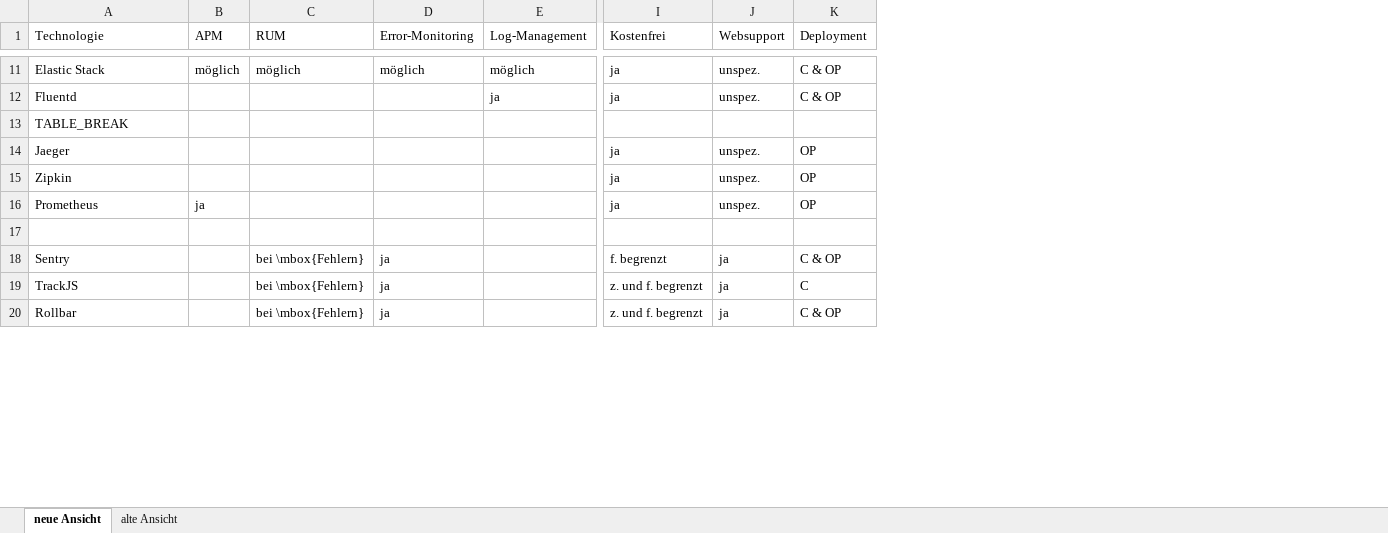
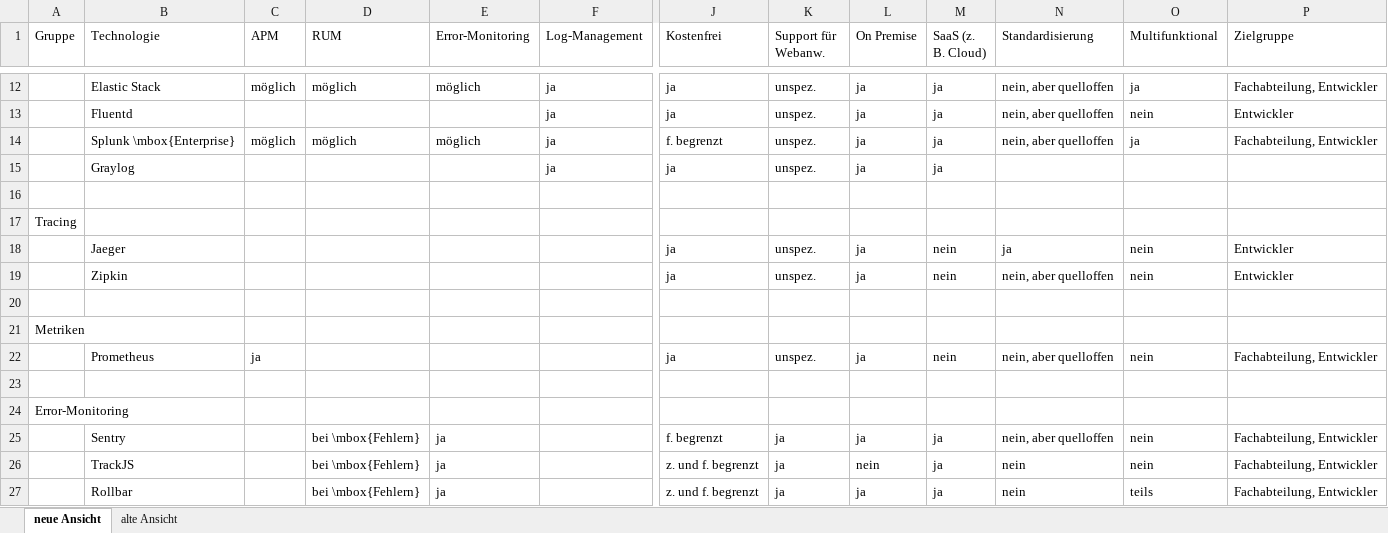
Before and after one commit to JapuDCret/bachelorarbeit, an Excel workbook: data/tools-und-werkzeuge/Tools-und-Werkzeuge.xlsx, sheet neue Ansicht, drawn as a sheet; only a part is shown, gaps mark what is left out; values as stored, in another font and other column widths than the file's, no cell formats; conditional formats not drawn; removed rows and columns are numbered as before the commit, all else as after; rows hold the shown columns only; the diff covers the shown part only; the diff names each change by its address in the sheet, - before the commit and + after, or states it on an @@ line.

Commit message:
[ELAB-414] rework of 'Werkzeuge und Technologien'^2

```diff
--- a/data/tools-und-werkzeuge/Tools-und-Werkzeuge.xlsx (sheet neue Ansicht)
+++ b/data/tools-und-werkzeuge/Tools-und-Werkzeuge.xlsx (sheet neue Ansicht)
+column A (Gruppe), row 24: Error-Monitoring
-column K (Deployment), rows 11-20: C & OP | C & OP |  | OP | OP | OP |  | C & OP | C | C & OP
+column L (On Premise), rows 12-13: ja | ja; rows 18-19: ja | ja; row 22: ja; rows 25-27: ja | nein | ja
+column M (SaaS (z. B. Cloud)), rows 12-13: ja | ja; rows 18-19: nein | nein; row 22: nein; rows 25-27: all ja
+column N (Standardisierung), rows 12-13: nein, aber quelloffen | nein, aber quelloffen; rows 18-19: ja | nein, aber quelloffen; row 22: nein, aber quelloffen; rows 25-27: nein, aber quelloffen | nein | nein
+column O (Multifunktional), rows 12-13: ja | nein; rows 18-19: nein | nein; row 22: nein; rows 25-27: nein | nein | teils
+column P (Zielgruppe), rows 12-13: Fachabteilung, Entwickler | Entwickler; rows 18-19: Entwickler | Entwickler; row 22: Fachabteilung, Entwickler; rows 25-27: all Fachabteilung, Entwickler
-K1: Websupport
+K1: Support für Webanw.
-F12 (Log-Management): möglich
+F12 (Log-Management): ja
+row 14:  | Splunk \mbox{Enterprise} | möglich | möglich | möglich | ja | f. begrenzt | unspez. | ja | ja | nein, aber quelloffen | ja | Fachabteilung, Entwickler
+row 15:  | Graylog |  |  |  | ja | ja | unspez. | ja | ja
-B16 (Technologie): TABLE_BREAK
+B16 (Technologie): (empty)
+row 17: Tracing
+row 20: (empty)
+row 21: Metriken
+row 23: (empty)
```
Also changed, not shown: 24 added rows, 5 removed rows, 1 moved row and 15 edited cells elsewhere in this sheet, cell formats, 11 other files.
